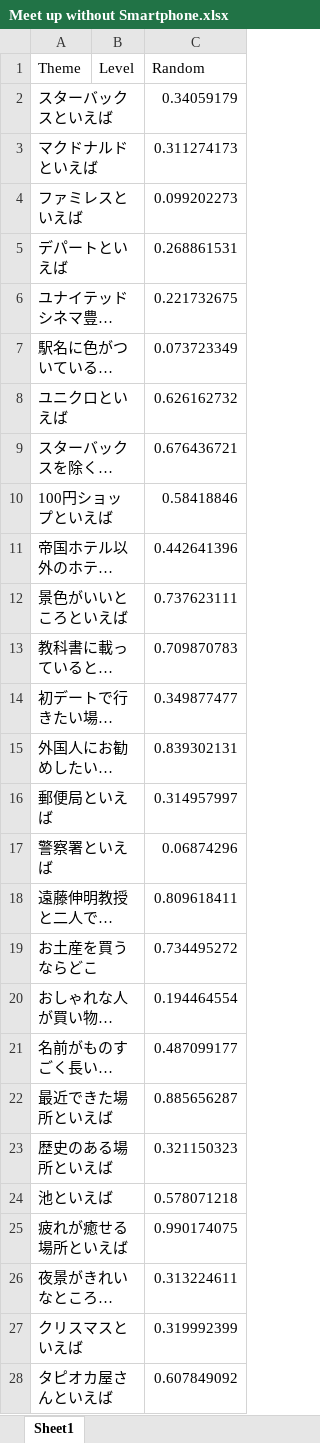
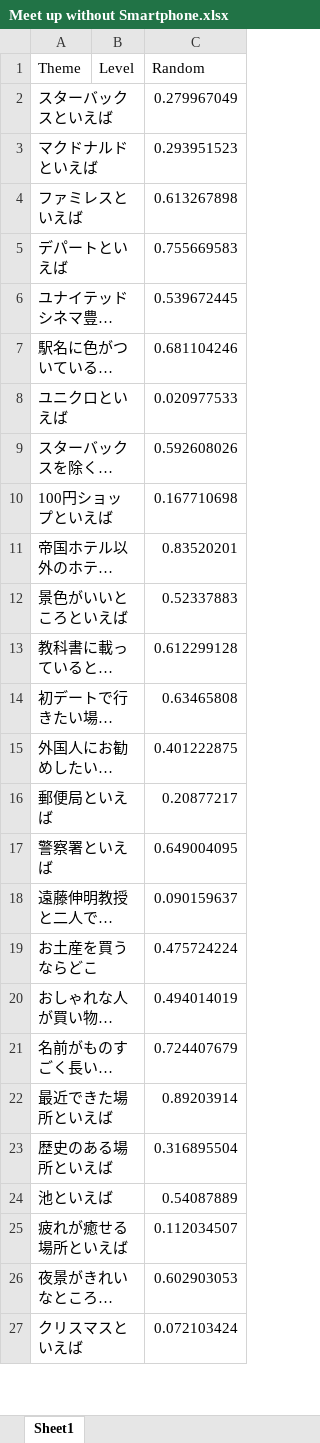
Before and after one commit to t203008/Karaoke, an Excel workbook: Meet up without Smartphone.xlsx, sheet Sheet1, drawn as a sheet; only a part is shown; long unchanged cells end in …; values as stored, in another font and other column widths than the file's, no borders; removed rows and columns are numbered as before the commit, all else as after; the diff covers the shown part only; the diff names each change by its address in the sheet, - before the commit and + after, or states it on an @@ line.

Commit message:
Add files via upload

```diff
--- a/Meet up without Smartphone.xlsx (sheet Sheet1)
+++ b/Meet up without Smartphone.xlsx (sheet Sheet1)
-C2 (Random): 0.34059179
+C2 (Random): 0.279967049
-C3 (Random): 0.311274173
+C3 (Random): 0.293951523
-C4 (Random): 0.099202273
+C4 (Random): 0.613267898
-C5 (Random): 0.268861531
+C5 (Random): 0.755669583
-C6 (Random): 0.221732675
+C6 (Random): 0.539672445
-C7 (Random): 0.073723349
+C7 (Random): 0.681104246
-C8 (Random): 0.626162732
+C8 (Random): 0.020977533
-C9 (Random): 0.676436721
+C9 (Random): 0.592608026
-C10 (Random): 0.58418846
+C10 (Random): 0.167710698
-C11 (Random): 0.442641396
+C11 (Random): 0.83520201
-C12 (Random): 0.737623111
+C12 (Random): 0.52337883
-C13 (Random): 0.709870783
+C13 (Random): 0.612299128
-C14 (Random): 0.349877477
+C14 (Random): 0.63465808
-C15 (Random): 0.839302131
+C15 (Random): 0.401222875
-C16 (Random): 0.314957997
+C16 (Random): 0.20877217
-C17 (Random): 0.06874296
+C17 (Random): 0.649004095
-C18 (Random): 0.809618411
+C18 (Random): 0.090159637
-C19 (Random): 0.734495272
+C19 (Random): 0.475724224
-C20 (Random): 0.194464554
+C20 (Random): 0.494014019
-C21 (Random): 0.487099177
+C21 (Random): 0.724407679
-C22 (Random): 0.885656287
+C22 (Random): 0.89203914
-C23 (Random): 0.321150323
+C23 (Random): 0.316895504
-C24 (Random): 0.578071218
+C24 (Random): 0.54087889
-C25 (Random): 0.990174075
+C25 (Random): 0.112034507
-C26 (Random): 0.313224611
+C26 (Random): 0.602903053
-C27 (Random): 0.319992399
+C27 (Random): 0.072103424
-row 28: タピオカ屋さんといえば |  | 0.607849092
```
Also changed, not shown: 2 added rows and 49 edited cells elsewhere in this sheet.
